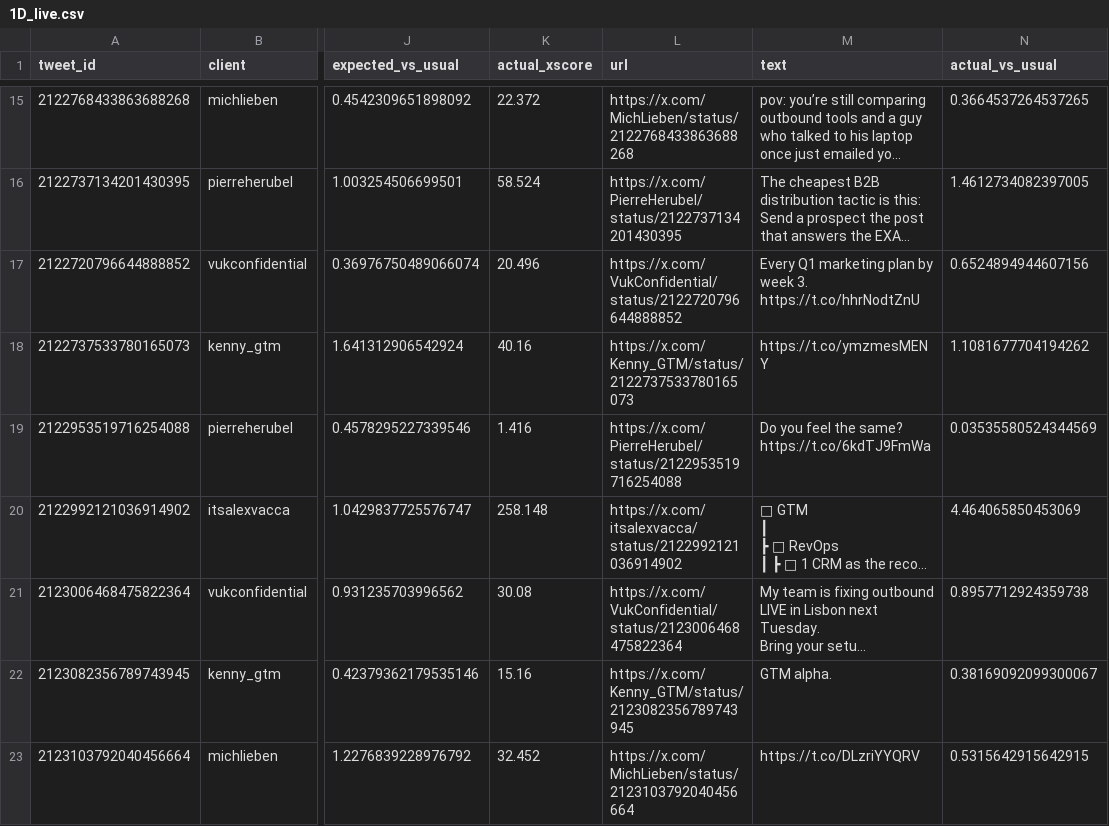
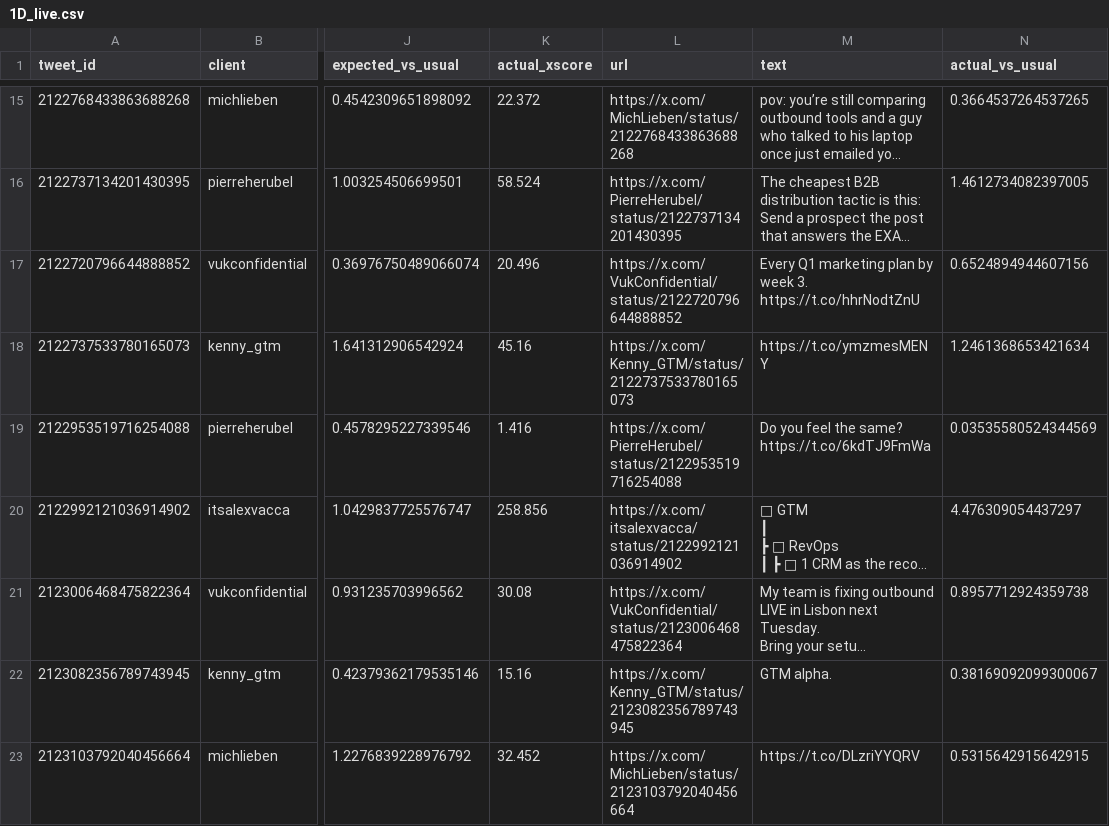
Before and after one commit to Sai-Prashanth123/Audience-Seeding, a CSV file: reports/1D_live.csv, drawn as a sheet; only a part is shown, gaps mark what is left out; long unchanged cells end in …; the diff covers the shown part only; the diff names each change by its address in the sheet, - before the commit and + after, or states it on an @@ line.

```diff
--- a/reports/1D_live.csv
+++ b/reports/1D_live.csv
-K18 (actual_xscore): 40.16
+K18 (actual_xscore): 45.16
-N18 (actual_vs_usual): 1.1081677704194262
+N18 (actual_vs_usual): 1.2461368653421634
-K20 (actual_xscore): 258.148
+K20 (actual_xscore): 258.856
-N20 (actual_vs_usual): 4.464065850453069
+N20 (actual_vs_usual): 4.476309054437297
```
Also changed, not shown: 14 edited cells elsewhere in this file, data/ledger/post_engagers.csv, data/ledger/snapshots.csv, 6 other files.
